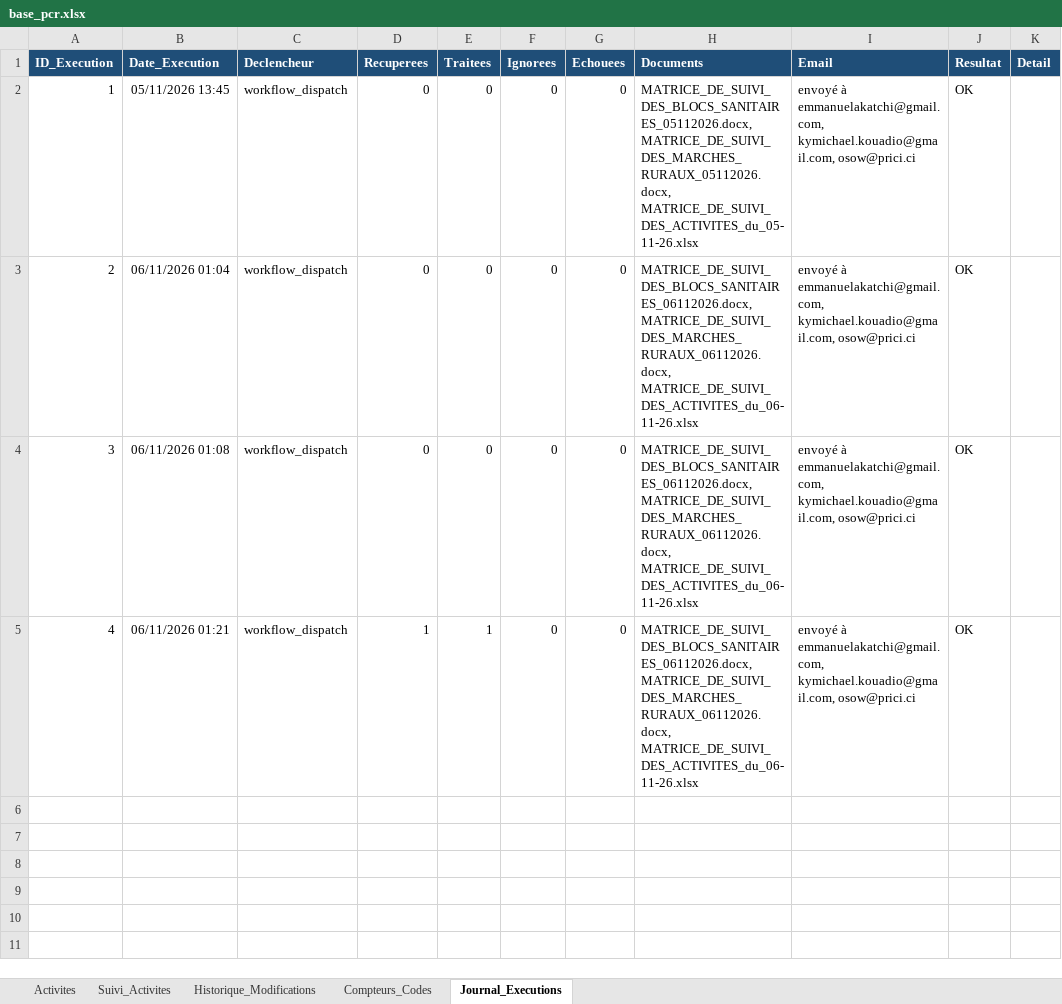
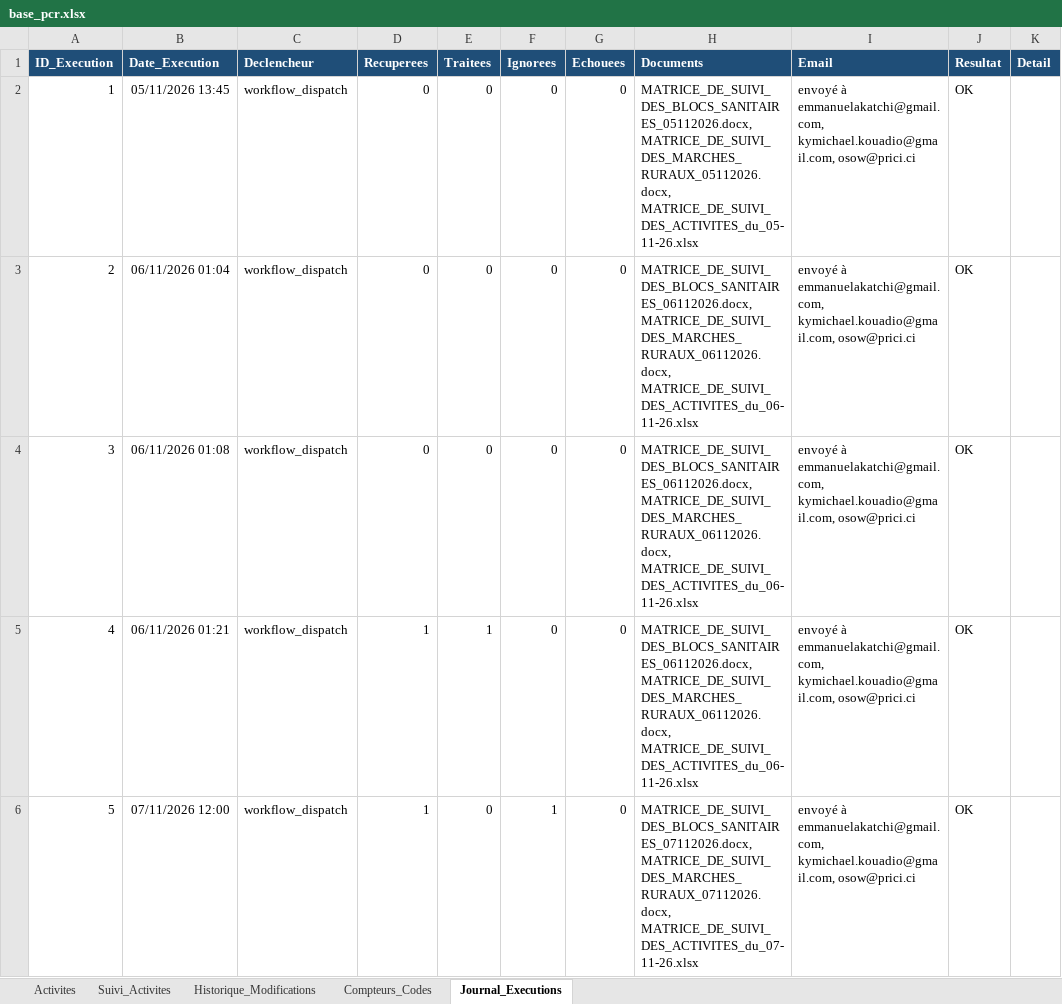
Before and after one commit to iamemanuelaka/suivi_matrice, an Excel workbook: data/base_pcr.xlsx, sheet Journal_Executions, drawn as a sheet; values as stored, in another font and other column widths than the file's, no borders; the diff names each change by its address in the sheet, - before the commit and + after, or states it on an @@ line.

Commit message:
Suivi actualisé automatiquement (07/11/2026 12:00)

```diff
--- a/data/base_pcr.xlsx (sheet Journal_Executions)
+++ b/data/base_pcr.xlsx (sheet Journal_Executions)
+row 6: 5 | 07/11/2026 12:00 | workflow_dispatch | 1 | 0 | 1 | 0 | MATRICE_DE_SUIVI_DES_BLOCS_SANITAIRES_07112026.docx, MATRICE_DE_SUIVI_DES_MARCHES_RURAUX_07112026.docx, MATRICE_DE_SUIVI_DES_ACTIVITES_du_07-11-26.xlsx | envoyé à emmanuelakatchi@gmail.com, kymichael.kouadio@gmail.com, osow@prici.ci | OK
```
Also changed, not shown: 5 other files.
